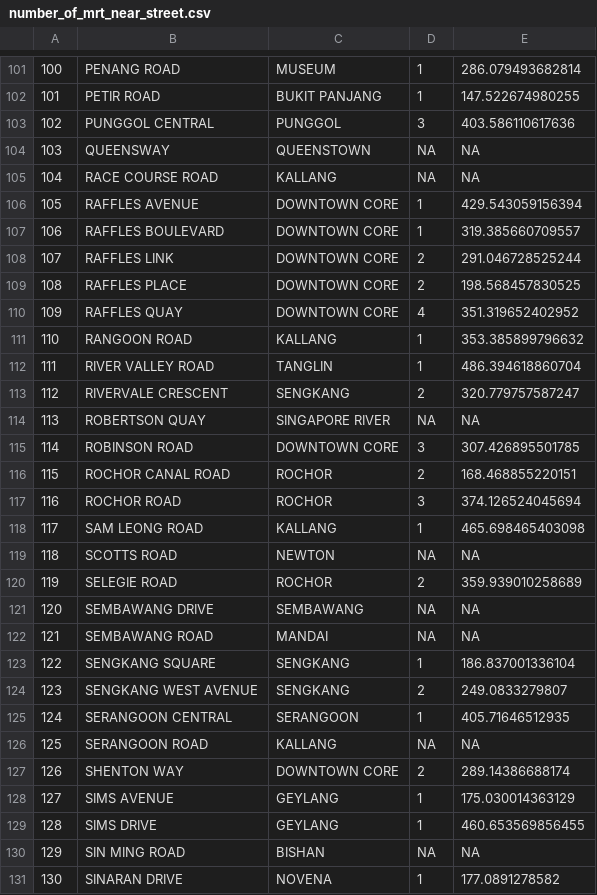
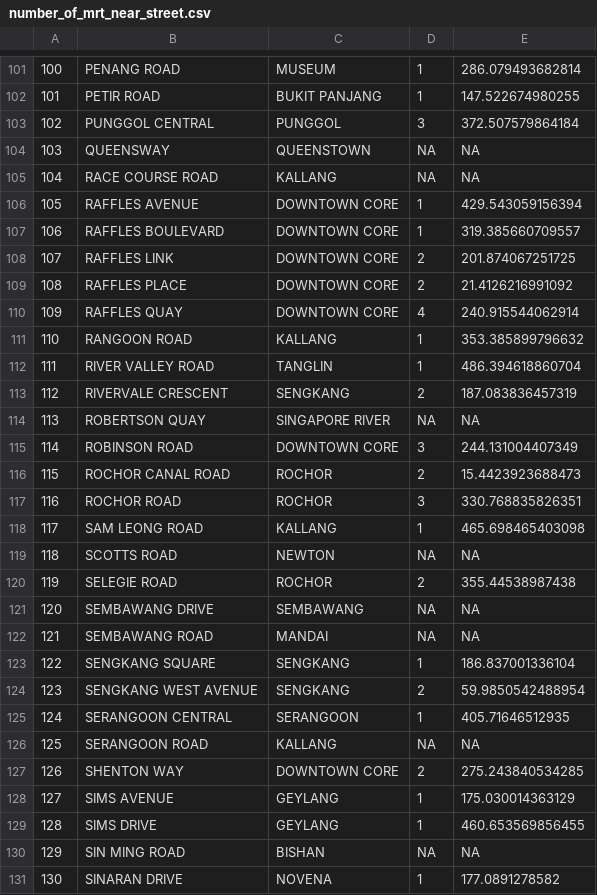
Before and after one commit to melgann/dse-project, a CSV file: Cleaned_Datasets/number_of_mrt_near_street.csv, drawn as a sheet; only a part is shown, gaps mark what is left out; the diff covers the shown part only.

```diff
--- a/Cleaned_Datasets/number_of_mrt_near_street.csv
+++ b/Cleaned_Datasets/number_of_mrt_near_street.csv
@@ -102,3 +102,3 @@
 "101","PETIR ROAD","BUKIT PANJANG",1,147.522674980255
-"102","PUNGGOL CENTRAL","PUNGGOL",3,403.586110617636
+"102","PUNGGOL CENTRAL","PUNGGOL",3,372.507579864184
 "103","QUEENSWAY","QUEENSTOWN",NA,NA
@@ -107,15 +107,15 @@
 "106","RAFFLES BOULEVARD","DOWNTOWN CORE",1,319.385660709557
-"107","RAFFLES LINK","DOWNTOWN CORE",2,291.046728525244
-"108","RAFFLES PLACE","DOWNTOWN CORE",2,198.568457830525
-"109","RAFFLES QUAY","DOWNTOWN CORE",4,351.319652402952
+"107","RAFFLES LINK","DOWNTOWN CORE",2,201.874067251725
+"108","RAFFLES PLACE","DOWNTOWN CORE",2,21.4126216991092
+"109","RAFFLES QUAY","DOWNTOWN CORE",4,240.915544062914
 "110","RANGOON ROAD","KALLANG",1,353.385899796632
 "111","RIVER VALLEY ROAD","TANGLIN",1,486.394618860704
-"112","RIVERVALE CRESCENT","SENGKANG",2,320.779757587247
+"112","RIVERVALE CRESCENT","SENGKANG",2,187.083836457319
 "113","ROBERTSON QUAY","SINGAPORE RIVER",NA,NA
-"114","ROBINSON ROAD","DOWNTOWN CORE",3,307.426895501785
-"115","ROCHOR CANAL ROAD","ROCHOR",2,168.468855220151
-"116","ROCHOR ROAD","ROCHOR",3,374.126524045694
+"114","ROBINSON ROAD","DOWNTOWN CORE",3,244.131004407349
+"115","ROCHOR CANAL ROAD","ROCHOR",2,15.4423923688473
+"116","ROCHOR ROAD","ROCHOR",3,330.768835826351
 "117","SAM LEONG ROAD","KALLANG",1,465.698465403098
 "118","SCOTTS ROAD","NEWTON",NA,NA
-"119","SELEGIE ROAD","ROCHOR",2,359.939010258689
+"119","SELEGIE ROAD","ROCHOR",2,355.44538987438
 "120","SEMBAWANG DRIVE","SEMBAWANG",NA,NA
@@ -123,6 +123,6 @@
 "122","SENGKANG SQUARE","SENGKANG",1,186.837001336104
-"123","SENGKANG WEST AVENUE","SENGKANG",2,249.0833279807
+"123","SENGKANG WEST AVENUE","SENGKANG",2,59.9850542488954
 "124","SERANGOON CENTRAL","SERANGOON",1,405.71646512935
 "125","SERANGOON ROAD","KALLANG",NA,NA
-"126","SHENTON WAY","DOWNTOWN CORE",2,289.14386688174
+"126","SHENTON WAY","DOWNTOWN CORE",2,275.243840534285
 "127","SIMS AVENUE","GEYLANG",1,175.030014363129
```
Also changed, not shown: 23 edited cells elsewhere in this file, Cleaned_Datasets/number_of_bus_stops_near_street.csv, 2 other files.
